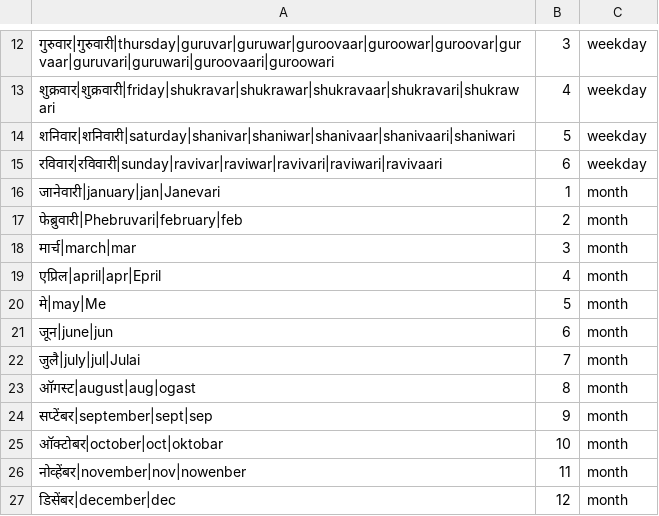
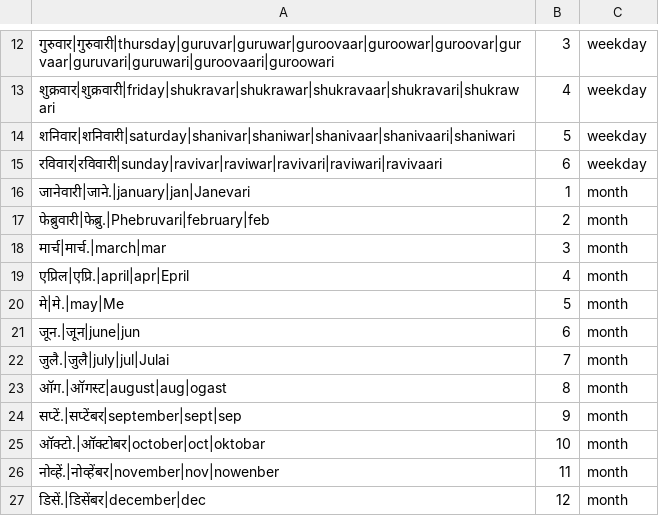
Before and after one commit to hellohaptik/chatbot_ner, a CSV file: ner_v2/detectors/temporal/date/mr/data/date_constant.csv, drawn as a sheet; only a part is shown, gaps mark what is left out; the diff names each change by its address in the sheet, - before the commit and + after, or states it on an @@ line.

Commit message:
added month short form data in various languages

```diff
--- a/ner_v2/detectors/temporal/date/mr/data/date_constant.csv
+++ b/ner_v2/detectors/temporal/date/mr/data/date_constant.csv
-A16: जानेवारी|january|jan|Janevari
+A16: जानेवारी|जाने.|january|jan|Janevari
-A17: फेब्रुवारी|Phebruvari|february|feb
+A17: फेब्रुवारी|फेब्रु.|Phebruvari|february|feb
-A18: मार्च|march|mar
+A18: मार्च|मार्च.|march|mar
-A19: एप्रिल|april|apr|Epril
+A19: एप्रिल|एप्रि.|april|apr|Epril
-A20: मे|may|Me
+A20: मे|मे.|may|Me
-A21: जून|june|jun
+A21: जून.|जून|june|jun
-A22: जुलै|july|jul|Julai
+A22: जुलै.|जुलै|july|jul|Julai
-A23: ऑगस्ट|august|aug|ogast
+A23: ऑग.|ऑगस्ट|august|aug|ogast
-A24: सप्टेंबर|september|sept|sep
+A24: सप्टें.|सप्टेंबर|september|sept|sep
-A25: ऑक्टोबर|october|oct|oktobar
+A25: ऑक्टो.|ऑक्टोबर|october|oct|oktobar
-A26: नोव्हेंबर|november|nov|nowenber
+A26: नोव्हें.|नोव्हेंबर|november|nov|nowenber
-A27: डिसेंबर|december|dec
+A27: डिसें.|डिसेंबर|december|dec
```
Also changed, not shown: ner_v2/detectors/temporal/date/bn/data/date_constant.csv, ner_v2/detectors/temporal/date/gu/data/date_constant.csv, 2 other files.
